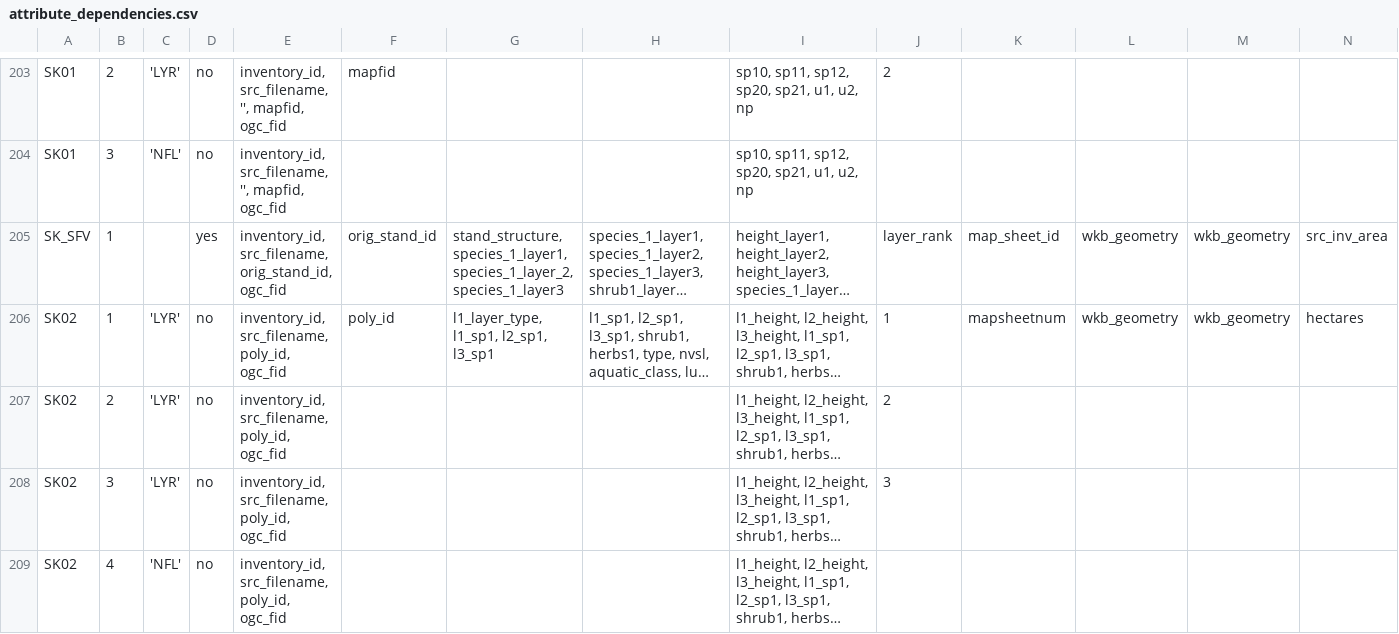
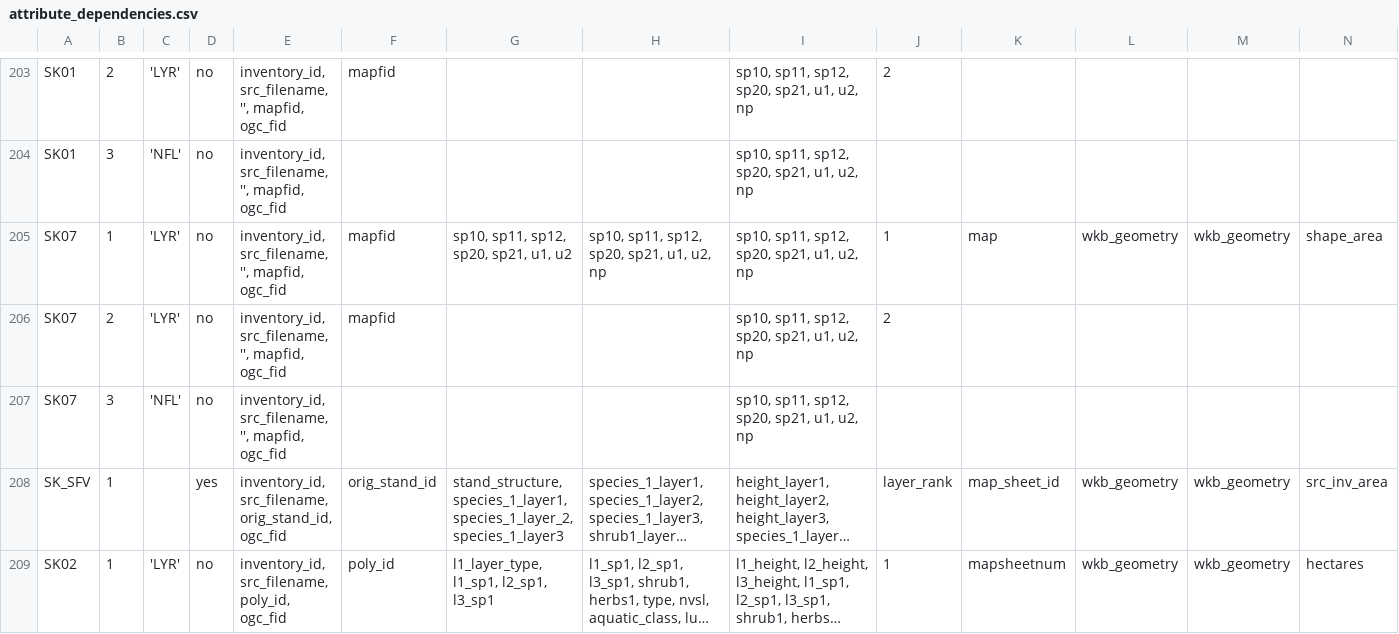
Before and after one commit to yasmin-evans/CASFRI, a CSV file: translation/tables/attribute_dependencies.csv, drawn as a sheet; only a part is shown, gaps mark what is left out; the shorter side is filled out with more unchanged rows; long unchanged cells end in …; rows hold the shown columns only; the diff names each change by its address in the sheet, - before the commit and + after, or states it on an @@ line.

```diff
--- a/translation/tables/attribute_dependencies.csv
+++ b/translation/tables/attribute_dependencies.csv
+row 205: SK07 | 1 | 'LYR' | no | inventory_id, src_filename, '', mapfid, ogc_fid | mapfid | sp10, sp11, sp12, sp20, sp21, u1, u2 | sp10, sp11, sp12, sp20, sp21, u1, u2, np | sp10, sp11, sp12, sp20, sp21, u1, u2, np | 1 | map | wkb_geometry | wkb_geometry | shape_area
+row 206: SK07 | 2 | 'LYR' | no | inventory_id, src_filename, '', mapfid, ogc_fid | mapfid |  |  | sp10, sp11, sp12, sp20, sp21, u1, u2, np | 2
+row 207: SK07 | 3 | 'NFL' | no | inventory_id, src_filename, '', mapfid, ogc_fid |  |  |  | sp10, sp11, sp12, sp20, sp21, u1, u2, np
```
Also changed, not shown: documentation/inventory_list_cas05.csv, 18 other files.
